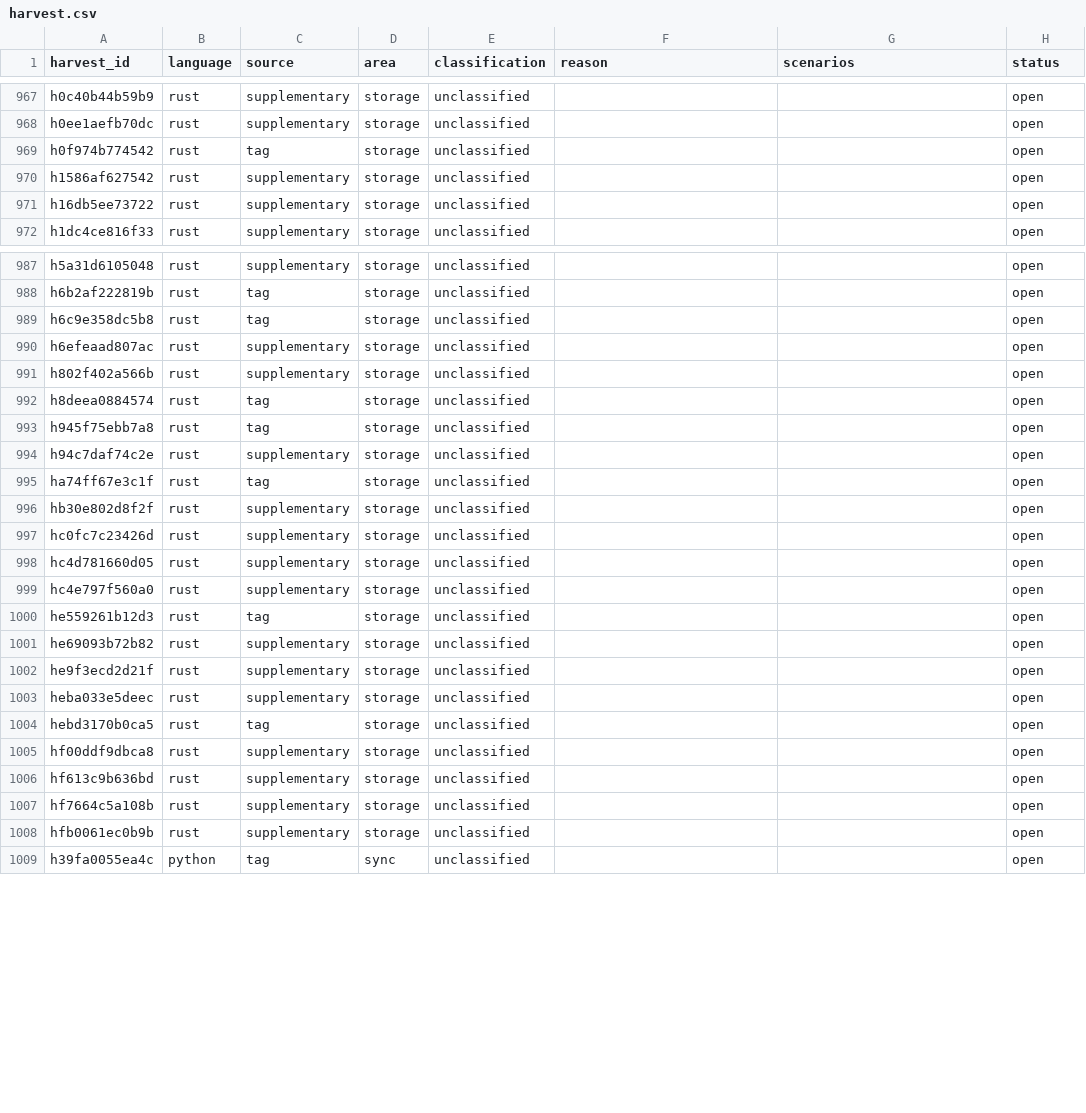
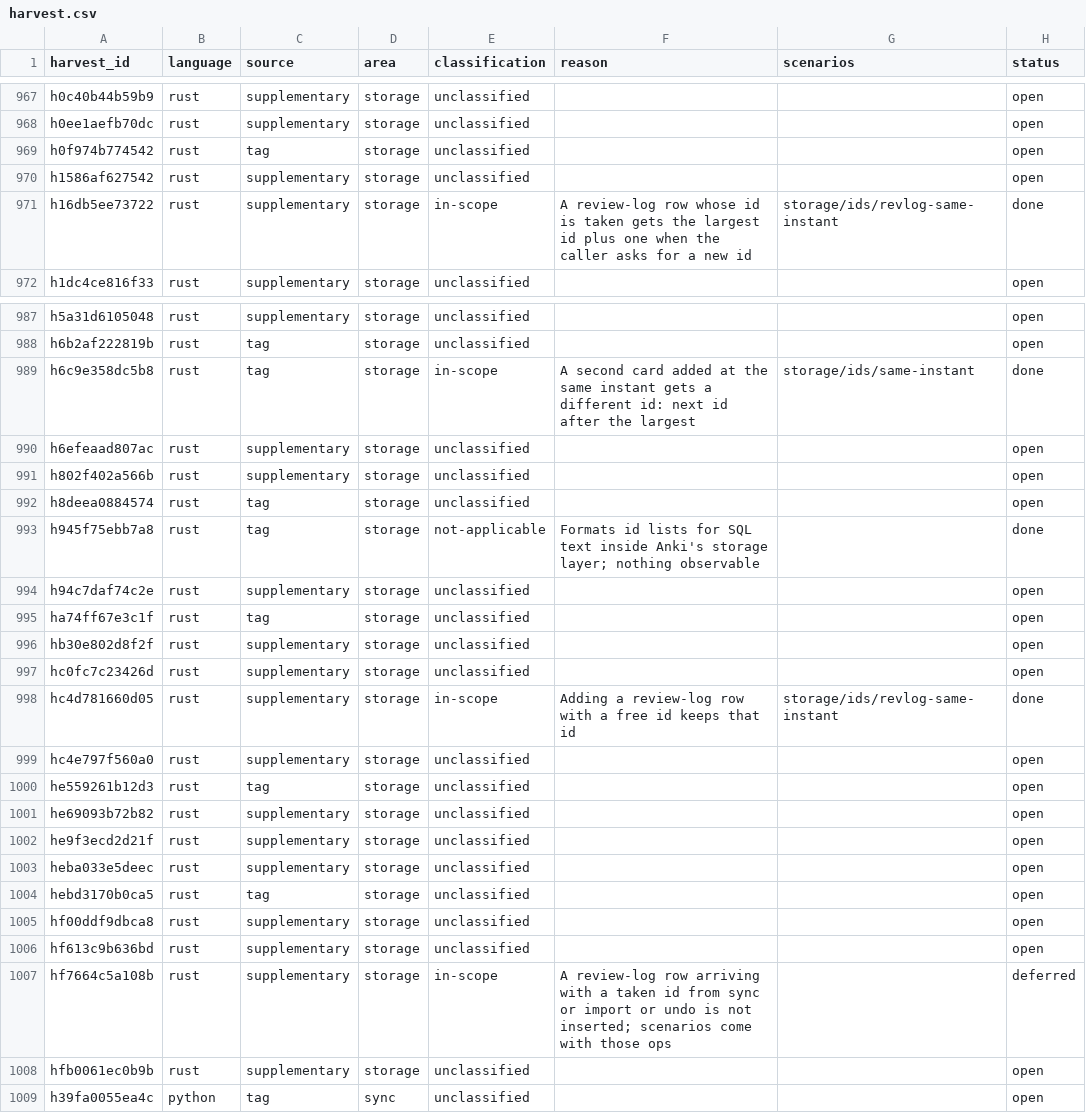
Before and after one commit to antoinefink/meguri, a CSV file: conformance/catalog/harvest.csv, drawn as a sheet; only a part is shown, gaps mark what is left out.

```diff
--- a/conformance/catalog/harvest.csv
+++ b/conformance/catalog/harvest.csv
@@ -970,3 +970,3 @@ h0f974b774542,rust,tag,storage,unclassified,,,open
 h1586af627542,rust,supplementary,storage,unclassified,,,open
-h16db5ee73722,rust,supplementary,storage,unclassified,,,open
+h16db5ee73722,rust,supplementary,storage,in-scope,A review-log row whose id is taken gets the largest id plus one when the caller asks for a new id,storage/ids/revlog-same-instant,done
 h1dc4ce816f33,rust,supplementary,storage,unclassified,,,open
@@ -988,3 +988,3 @@ h5a31d6105048,rust,supplementary,storage,unclassified,,,open
 h6b2af222819b,rust,tag,storage,unclassified,,,open
-h6c9e358dc5b8,rust,tag,storage,unclassified,,,open
+h6c9e358dc5b8,rust,tag,storage,in-scope,A second card added at the same instant gets a different id: next id after the largest,storage/ids/same-instant,done
 h6efeaad807ac,rust,supplementary,storage,unclassified,,,open
@@ -992,3 +992,3 @@ h802f402a566b,rust,supplementary,storage,unclassified,,,open
 h8deea0884574,rust,tag,storage,unclassified,,,open
-h945f75ebb7a8,rust,tag,storage,unclassified,,,open
+h945f75ebb7a8,rust,tag,storage,not-applicable,Formats id lists for SQL text inside Anki's storage layer; nothing observable,,done
 h94c7daf74c2e,rust,supplementary,storage,unclassified,,,open
@@ -997,3 +997,3 @@ hb30e802d8f2f,rust,supplementary,storage,unclassified,,,open
 hc0fc7c23426d,rust,supplementary,storage,unclassified,,,open
-hc4d781660d05,rust,supplementary,storage,unclassified,,,open
+hc4d781660d05,rust,supplementary,storage,in-scope,Adding a review-log row with a free id keeps that id,storage/ids/revlog-same-instant,done
 hc4e797f560a0,rust,supplementary,storage,unclassified,,,open
@@ -1006,3 +1006,3 @@ hf00ddf9dbca8,rust,supplementary,storage,unclassified,,,open
 hf613c9b636bd,rust,supplementary,storage,unclassified,,,open
-hf7664c5a108b,rust,supplementary,storage,unclassified,,,open
+hf7664c5a108b,rust,supplementary,storage,in-scope,A review-log row arriving with a taken id from sync or import or undo is not inserted; scenarios come with those ops,,deferred
 hfb0061ec0b9b,rust,supplementary,storage,unclassified,,,open
```
Also changed, not shown: 33 other files.
